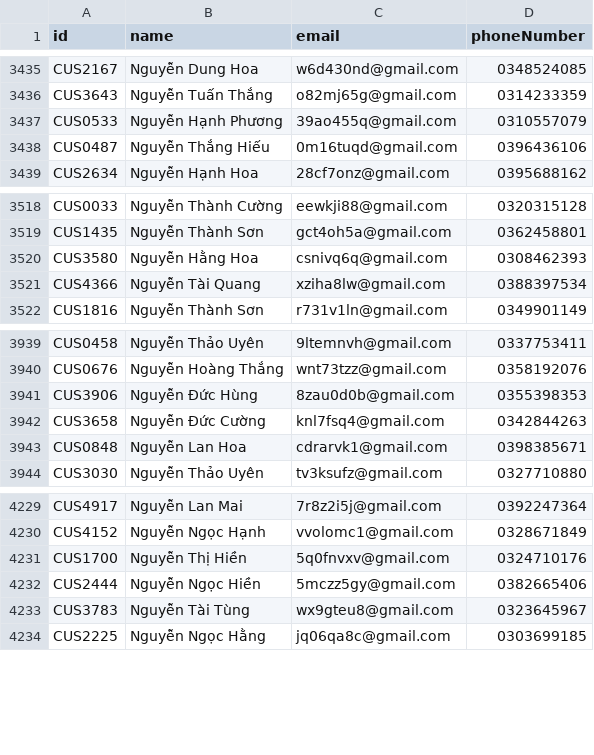
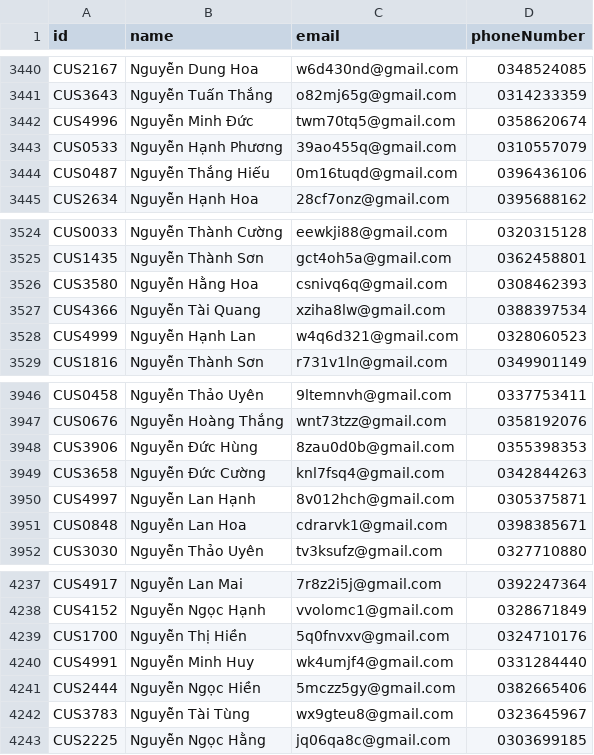
Before and after one commit to Duc-PA02/ConsologApp, a CSV file: ProcessingFolder/OutputFolder/customers.output.csv, drawn as a sheet; only a part is shown, gaps mark what is left out; the diff covers the shown part only; the diff names each change by its address in the sheet, - before the commit and + after, or states it on an @@ line.

```diff
--- a/ProcessingFolder/OutputFolder/customers.output.csv
+++ b/ProcessingFolder/OutputFolder/customers.output.csv
+row 3442: CUS4996 | Nguyễn Minh Đức | twm70tq5@gmail.com | 0358620674
+row 3528: CUS4999 | Nguyễn Hạnh Lan | w4q6d321@gmail.com | 0328060523
+row 3950: CUS4997 | Nguyễn Lan Hạnh | 8v012hch@gmail.com | 0305375871
+row 4240: CUS4991 | Nguyễn Minh Huy | wk4umjf4@gmail.com | 0331284440
```
Also changed, not shown: 5 added rows elsewhere in this file, ProcessingFolder/InputFolder/products.delete.csv, 7 other files.
